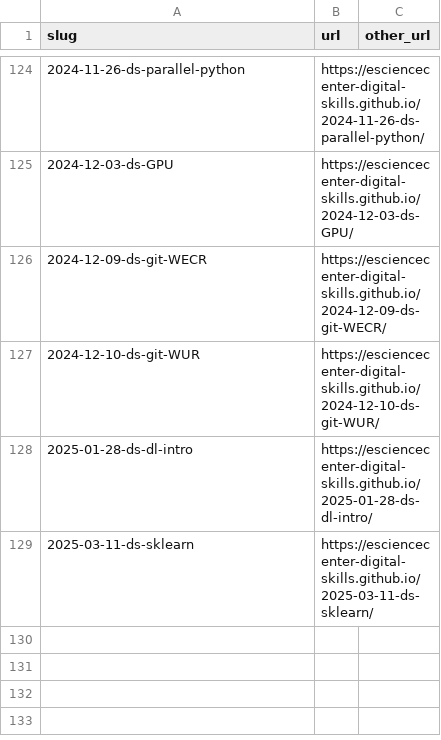
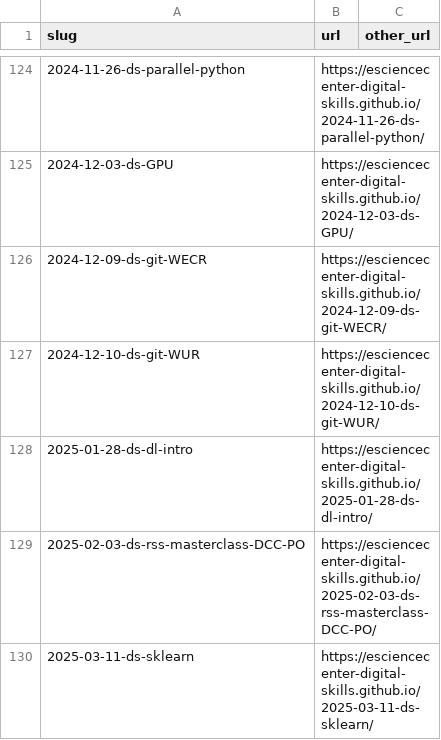
Before and after one commit to esciencecenter-digital-skills/esciencecenter-digital-skills.github.io, a CSV file: links.csv, drawn as a sheet; only a part is shown, gaps mark what is left out.

Commit message:
Update links.csv

```diff
--- a/links.csv
+++ b/links.csv
@@ -128,2 +128,3 @@ slug,url,other_url
 2025-01-28-ds-dl-intro,https://esciencecenter-digital-skills.github.io/2025-01-28-ds-dl-intro/,
+2025-02-03-ds-rss-masterclass-DCC-PO,https://esciencecenter-digital-skills.github.io/2025-02-03-ds-rss-masterclass-DCC-PO/,
 2025-03-11-ds-sklearn,https://esciencecenter-digital-skills.github.io/2025-03-11-ds-sklearn/,
```
